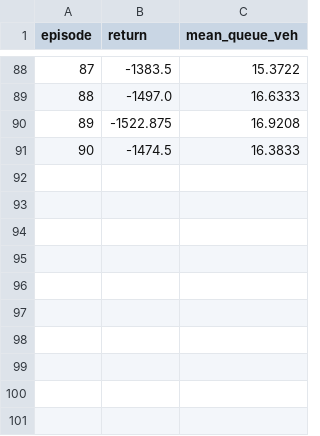
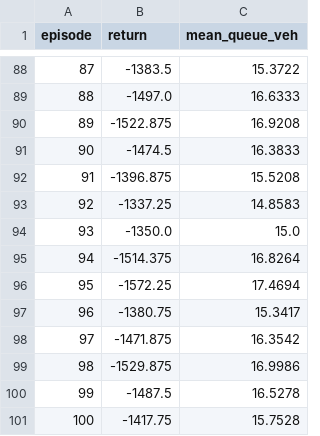
Before and after one commit to TRITUSLegend/adaptive-traffic-signal-rl, a CSV file: results/corridor/logs/training_curve_idqn.csv, drawn as a sheet; only a part is shown, gaps mark what is left out; the diff names each change by its address in the sheet, - before the commit and + after, or states it on an @@ line.

```diff
--- a/results/corridor/logs/training_curve_idqn.csv
+++ b/results/corridor/logs/training_curve_idqn.csv
+row 92: 91 | -1396.875 | 15.5208
+row 93: 92 | -1337.25 | 14.8583
+row 94: 93 | -1350.0 | 15.0
+row 95: 94 | -1514.375 | 16.8264
+row 96: 95 | -1572.25 | 17.4694
+row 97: 96 | -1380.75 | 15.3417
+row 98: 97 | -1471.875 | 16.3542
+row 99: 98 | -1529.875 | 16.9986
+row 100: 99 | -1487.5 | 16.5278
+row 101: 100 | -1417.75 | 15.7528
```
Also changed, not shown: 5 other files.
